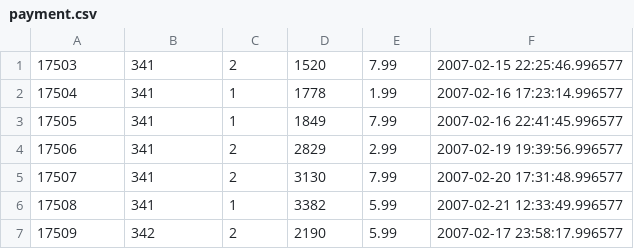
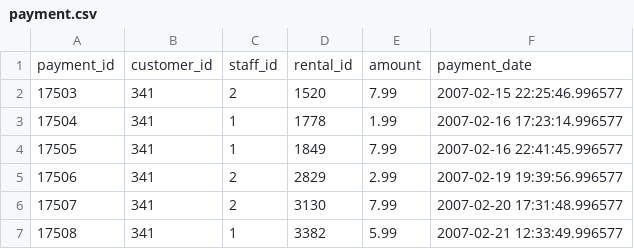
Before and after one commit to wjhopper/dvdrental, a CSV file: payment.csv, drawn as a sheet; only a part is shown; the shorter side is filled out with more unchanged rows; the diff names each change by its address in the sheet, - before the commit and + after, or states it on an @@ line.

```diff
--- a/payment.csv
+++ b/payment.csv
+row 1: payment_id | customer_id | staff_id | rental_id | amount | payment_date
```
Also changed, not shown: actor.csv, address.csv, 11 other files.
